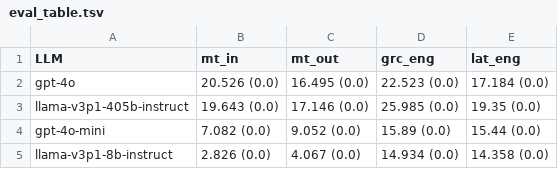
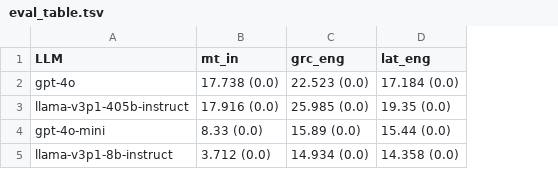
Before and after one commit to mahesh-ak/SktQA, a TSV file: results/mt/eval_table.tsv, drawn as a sheet; the diff names each change by its address in the sheet, - before the commit and + after, or states it on an @@ line.

Commit message:
Update: MT results

```diff
--- a/results/mt/eval_table.tsv
+++ b/results/mt/eval_table.tsv
-column C (mt_out), rows 2-5: 16.495 (0.0) | 17.146 (0.0) | 9.052 (0.0) | 4.067 (0.0)
-B2 (mt_in): 20.526 (0.0)
+B2 (mt_in): 17.738 (0.0)
-B3 (mt_in): 19.643 (0.0)
+B3 (mt_in): 17.916 (0.0)
-B4 (mt_in): 7.082 (0.0)
+B4 (mt_in): 8.33 (0.0)
-B5 (mt_in): 2.826 (0.0)
+B5 (mt_in): 3.712 (0.0)
```
Also changed, not shown: 1 other file.
